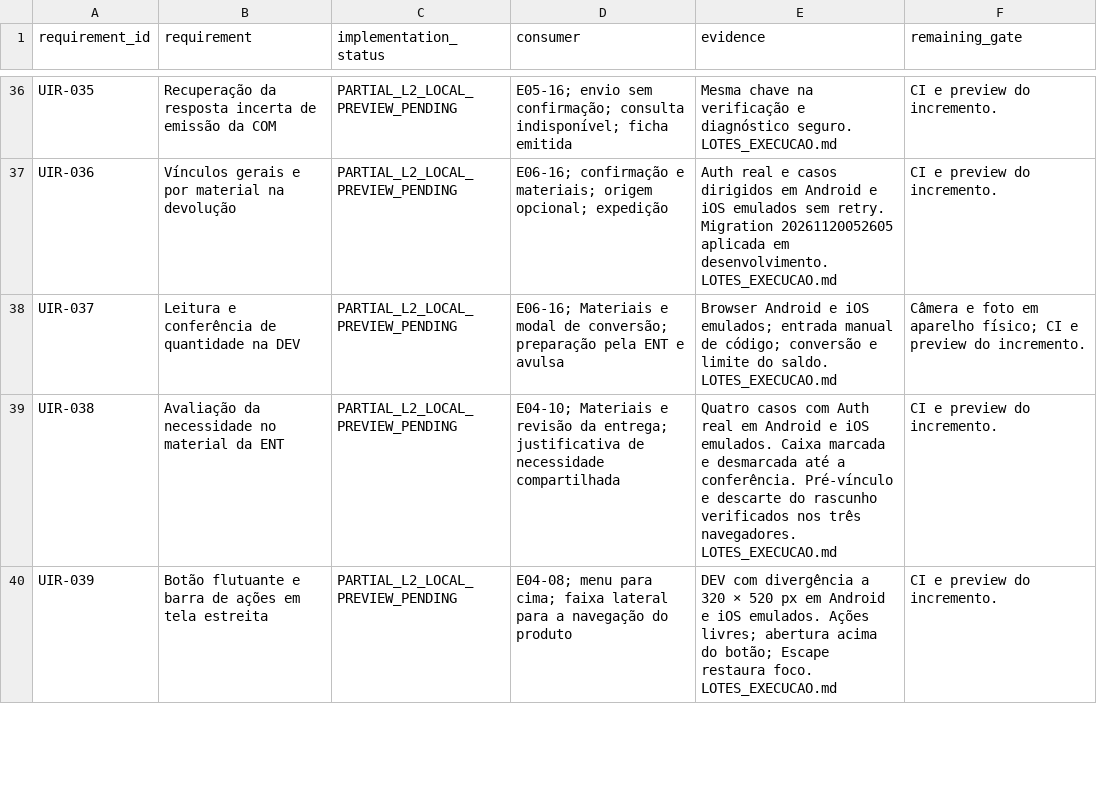
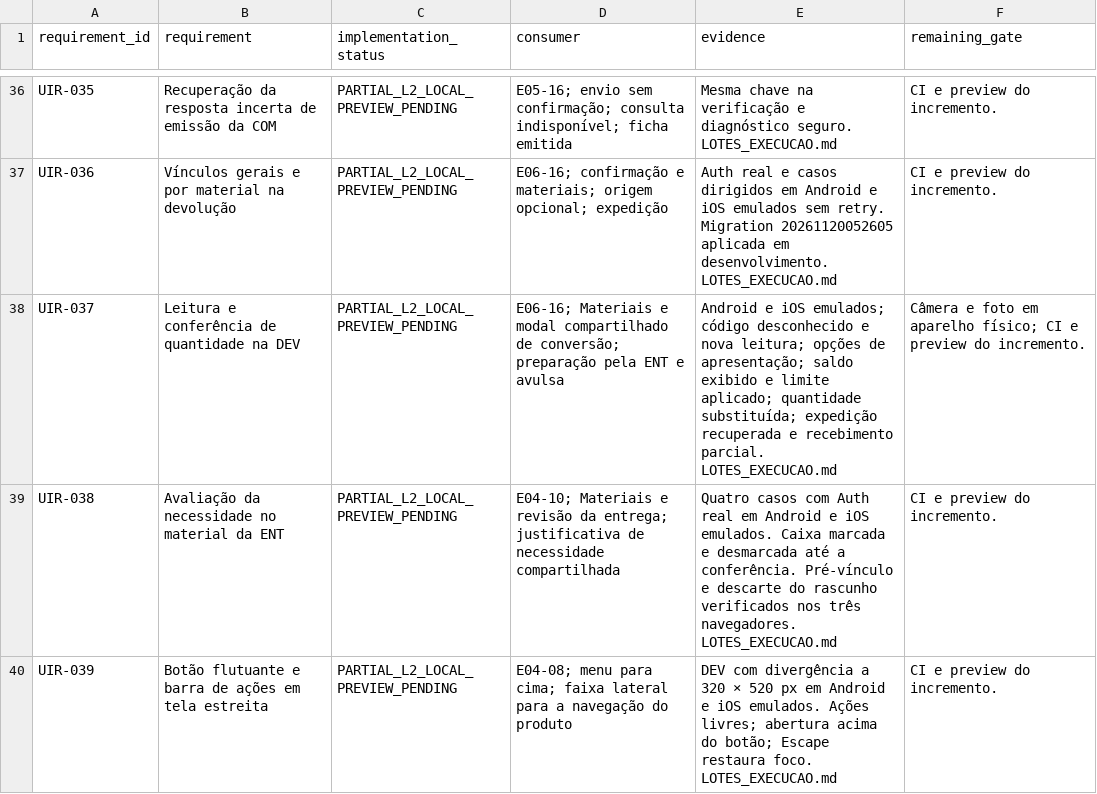
Before and after one commit to RMZZFAJ/home-care-assistant, a CSV file: docs/audits/D/D-B/UI_MODEL_ACCEPTANCE.csv, drawn as a sheet; only a part is shown, gaps mark what is left out.

```diff
--- a/docs/audits/D/D-B/UI_MODEL_ACCEPTANCE.csv
+++ b/docs/audits/D/D-B/UI_MODEL_ACCEPTANCE.csv
@@ -37,3 +37,3 @@ UIR-035,Recuperação da resposta incerta de emissão da COM,PARTIAL_L2_LOCAL_PR
 UIR-036,Vínculos gerais e por material na devolução,PARTIAL_L2_LOCAL_PREVIEW_PENDING,E06-16; confirmação e materiais; origem opcional; expedição,Auth real e casos dirigidos em Android e iOS emulados sem retry. Migration 20261120052605 aplicada em desenvolvimento. LOTES_EXECUCAO.md,CI e preview do incremento.
-UIR-037,Leitura e conferência de quantidade na DEV,PARTIAL_L2_LOCAL_PREVIEW_PENDING,E06-16; Materiais e modal de conversão; preparação pela ENT e avulsa,Browser Android e iOS emulados; entrada manual de código; conversão e limite do saldo. LOTES_EXECUCAO.md,Câmera e foto em aparelho físico; CI e preview do incremento.
+UIR-037,Leitura e conferência de quantidade na DEV,PARTIAL_L2_LOCAL_PREVIEW_PENDING,E06-16; Materiais e modal compartilhado de conversão; preparação pela ENT e avulsa,Android e iOS emulados; código desconhecido e nova leitura; opções de apresentação; saldo exibido e limite aplicado; quantidade substituída; expedição recuperada e recebimento parcial. LOTES_EXECUCAO.md,Câmera e foto em aparelho físico; CI e preview do incremento.
 UIR-038,Avaliação da necessidade no material da ENT,PARTIAL_L2_LOCAL_PREVIEW_PENDING,E04-10; Materiais e revisão da entrega; justificativa de necessidade compartilhada,Quatro casos com Auth real em Android e iOS emulados. Caixa marcada e desmarcada até a conferência. Pré-vínculo e descarte do rascunho verificados nos três navegadores. LOTES_EXECUCAO.md,CI e preview do incremento.
```
Also changed, not shown: 7 other files.
